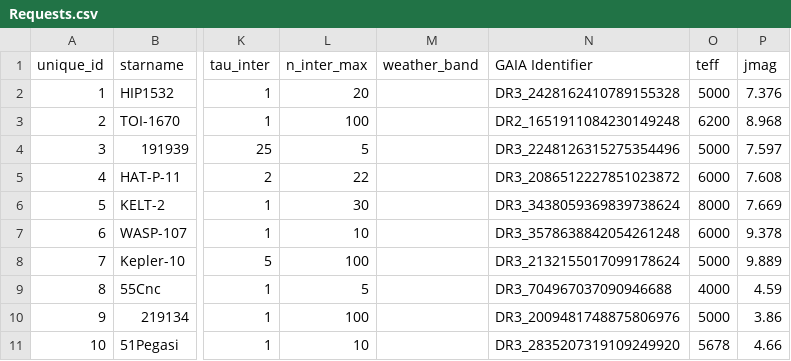
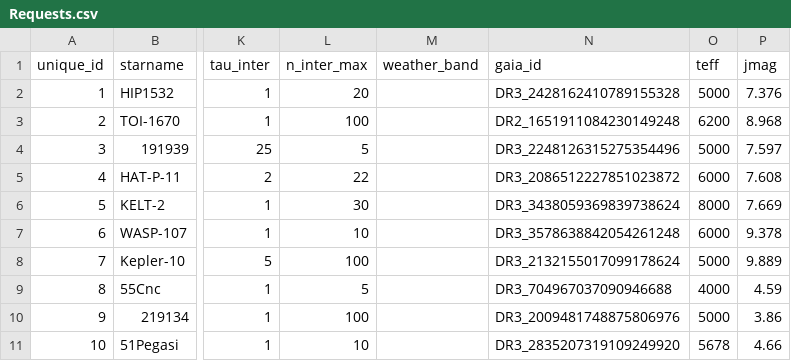
Before and after one commit to jluby127/AstroQ, a CSV file: examples/hello_world/inputs/Requests.csv, drawn as a sheet; only a part is shown, gaps mark what is left out; the diff names each change by its address in the sheet, - before the commit and + after, or states it on an @@ line.

Commit message:
first round of housecleaning. Major changes include removing the tracker.py file, deleting gap filler functions in the weather.py. Adding test for static plots, commenting out the cadence view plot functions within the io.py (also moving one function from maps to io, and commenting out), adding test for cli and changing bench test so it actually calls the driver function.

```diff
--- a/examples/hello_world/inputs/Requests.csv
+++ b/examples/hello_world/inputs/Requests.csv
-N1: GAIA Identifier
+N1: gaia_id
```
Also changed, not shown: 13 other files.
